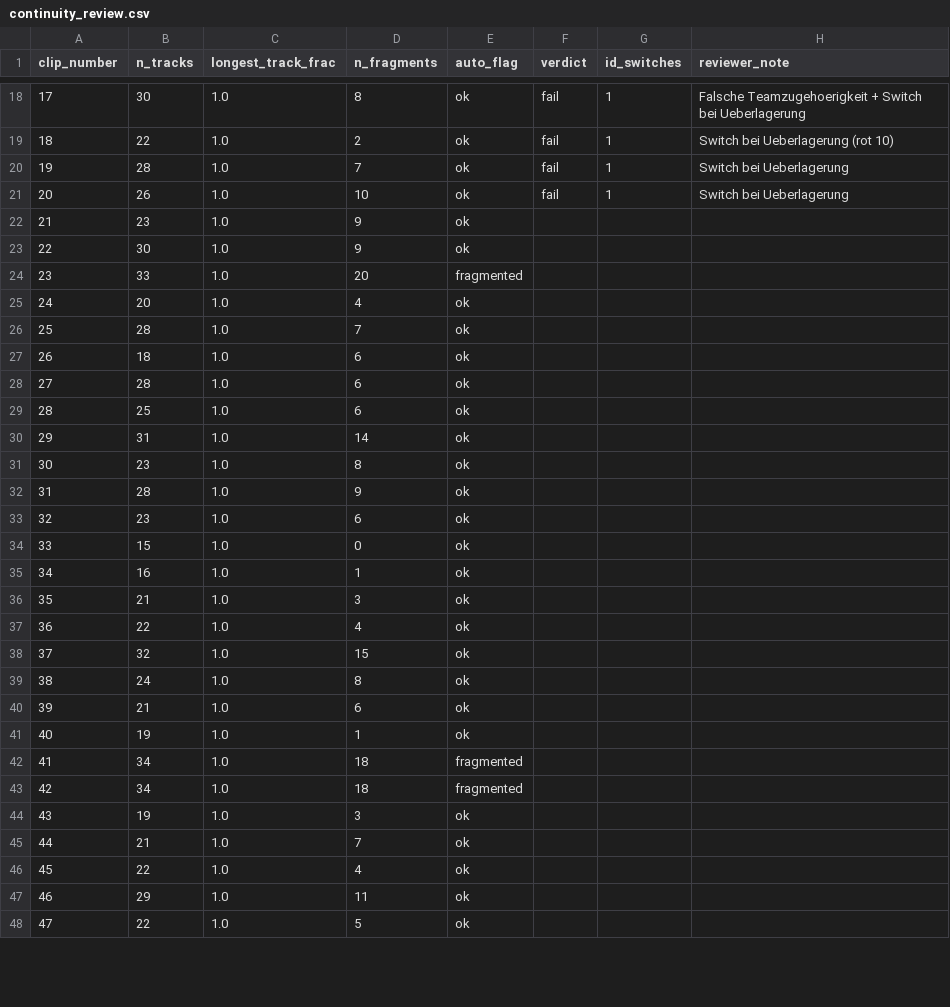
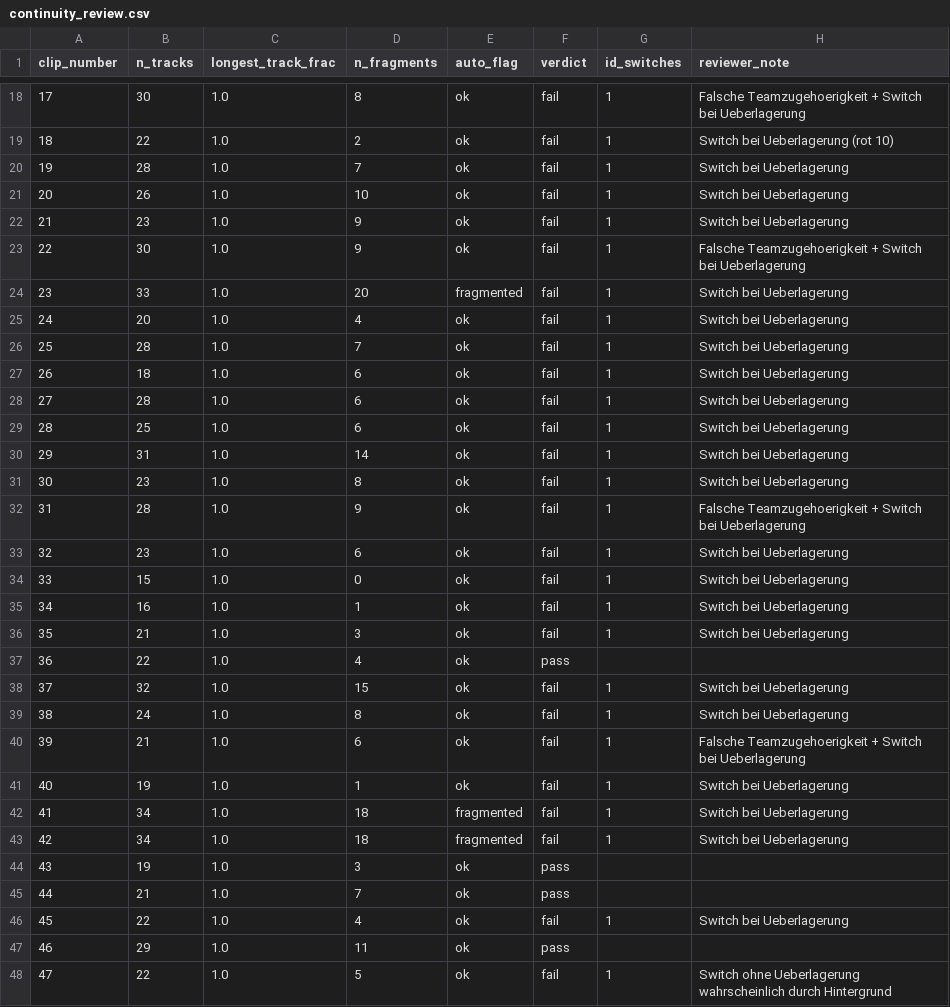
Before and after one commit to christianlohr9/flag_football_ep, a CSV file: data/reference/continuity_review.csv, drawn as a sheet; only a part is shown, gaps mark what is left out; the diff covers the shown part only.

Commit message:
feat(02.2-03): complete continuity and flag-pull labelling for all 61 clips
Fills the 41 outstanding continuity verdicts (15 pass, 46 fail total)
and the flag-pull event table for the pilot session. Fixes a corrupted
byte in clip 56's reviewer_note and extends the outcome vocabulary with
completion/interception/unknown to match how the clips were actually
labelled. puller_track_id now allows a '/'-separated list of track ids
(clip 33 had two players involved in the pull).

Both CSVs came back from the labelling session in a semicolon/CRLF
dialect (the user's spreadsheet tool default) and were normalised back
to the project's comma/LF dialect before this commit, matching the
existing Hudl-dialect guard in test_cv_continuity.py. The same guard is
now also applied to flag_pull_events.csv.

```diff
--- a/data/reference/continuity_review.csv
+++ b/data/reference/continuity_review.csv
@@ -21,28 +21,28 @@ clip_number,n_tracks,longest_track_frac,n_fragments,auto_flag,verdict,id_switche
 20,26,1.0,10,ok,fail,1,Switch bei Ueberlagerung
-21,23,1.0,9,ok,,,
-22,30,1.0,9,ok,,,
-23,33,1.0,20,fragmented,,,
-24,20,1.0,4,ok,,,
-25,28,1.0,7,ok,,,
-26,18,1.0,6,ok,,,
-27,28,1.0,6,ok,,,
-28,25,1.0,6,ok,,,
-29,31,1.0,14,ok,,,
-30,23,1.0,8,ok,,,
-31,28,1.0,9,ok,,,
-32,23,1.0,6,ok,,,
-33,15,1.0,0,ok,,,
-34,16,1.0,1,ok,,,
-35,21,1.0,3,ok,,,
-36,22,1.0,4,ok,,,
-37,32,1.0,15,ok,,,
-38,24,1.0,8,ok,,,
-39,21,1.0,6,ok,,,
-40,19,1.0,1,ok,,,
-41,34,1.0,18,fragmented,,,
-42,34,1.0,18,fragmented,,,
-43,19,1.0,3,ok,,,
-44,21,1.0,7,ok,,,
-45,22,1.0,4,ok,,,
-46,29,1.0,11,ok,,,
-47,22,1.0,5,ok,,,
+21,23,1.0,9,ok,fail,1,Switch bei Ueberlagerung
+22,30,1.0,9,ok,fail,1,Falsche Teamzugehoerigkeit + Switch bei Ueberlagerung
+23,33,1.0,20,fragmented,fail,1,Switch bei Ueberlagerung
+24,20,1.0,4,ok,fail,1,Switch bei Ueberlagerung
+25,28,1.0,7,ok,fail,1,Switch bei Ueberlagerung
+26,18,1.0,6,ok,fail,1,Switch bei Ueberlagerung
+27,28,1.0,6,ok,fail,1,Switch bei Ueberlagerung
+28,25,1.0,6,ok,fail,1,Switch bei Ueberlagerung
+29,31,1.0,14,ok,fail,1,Switch bei Ueberlagerung
+30,23,1.0,8,ok,fail,1,Switch bei Ueberlagerung
+31,28,1.0,9,ok,fail,1,Falsche Teamzugehoerigkeit + Switch bei Ueberlagerung
+32,23,1.0,6,ok,fail,1,Switch bei Ueberlagerung
+33,15,1.0,0,ok,fail,1,Switch bei Ueberlagerung
+34,16,1.0,1,ok,fail,1,Switch bei Ueberlagerung
+35,21,1.0,3,ok,fail,1,Switch bei Ueberlagerung
+36,22,1.0,4,ok,pass,,
+37,32,1.0,15,ok,fail,1,Switch bei Ueberlagerung
+38,24,1.0,8,ok,fail,1,Switch bei Ueberlagerung
+39,21,1.0,6,ok,fail,1,Falsche Teamzugehoerigkeit + Switch bei Ueberlagerung
+40,19,1.0,1,ok,fail,1,Switch bei Ueberlagerung
+41,34,1.0,18,fragmented,fail,1,Switch bei Ueberlagerung
+42,34,1.0,18,fragmented,fail,1,Switch bei Ueberlagerung
+43,19,1.0,3,ok,pass,,
+44,21,1.0,7,ok,pass,,
+45,22,1.0,4,ok,fail,1,Switch bei Ueberlagerung
+46,29,1.0,11,ok,pass,,
+47,22,1.0,5,ok,fail,1,Switch ohne Ueberlagerung wahrscheinlich durch Hintergrund
```
Also changed, not shown: 32 edited cells elsewhere in this file, data/reference/flag_pull_events.csv, 2 other files.
